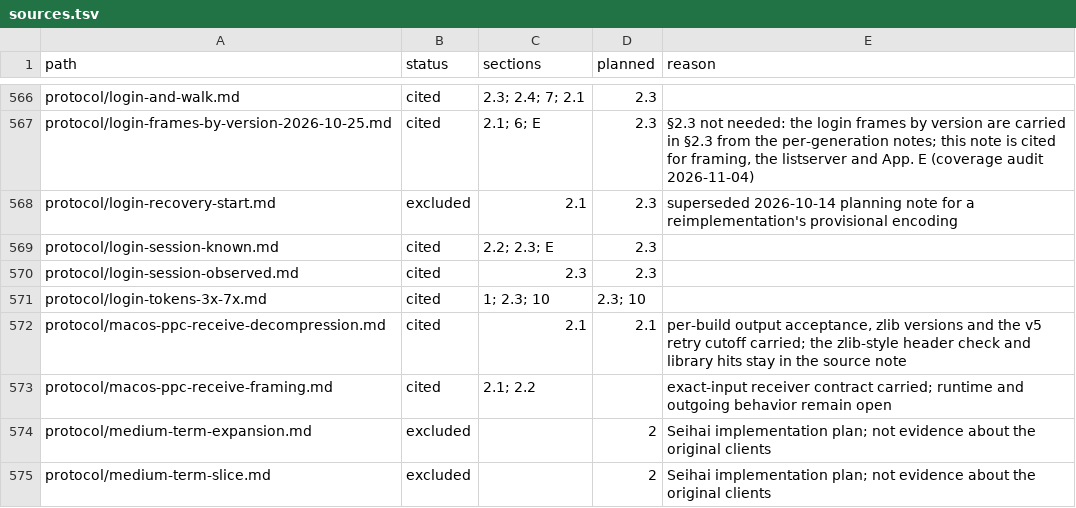
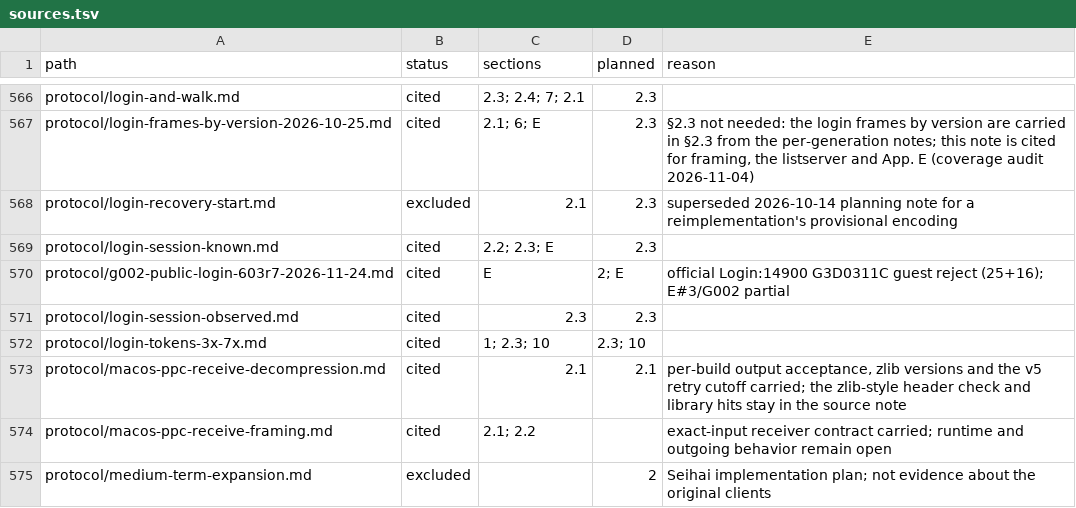
Before and after one commit to squirelworks/Graal_analysis, a TSV file: manual/sources.tsv, drawn as a sheet; only a part is shown, gaps mark what is left out; the shorter side is filled out with more unchanged rows; the diff names each change by its address in the sheet, - before the commit and + after, or states it on an @@ line.

```diff
--- a/manual/sources.tsv
+++ b/manual/sources.tsv
+row 570: protocol/g002-public-login-603r7-2026-11-24.md | cited | E | 2; E | official Login:14900 G3D0311C guest reject (25+16); E#3/G002 partial
```
Also changed, not shown: docs/evidence-index.tsv, docs/gap-board.tsv, 5 other files.
